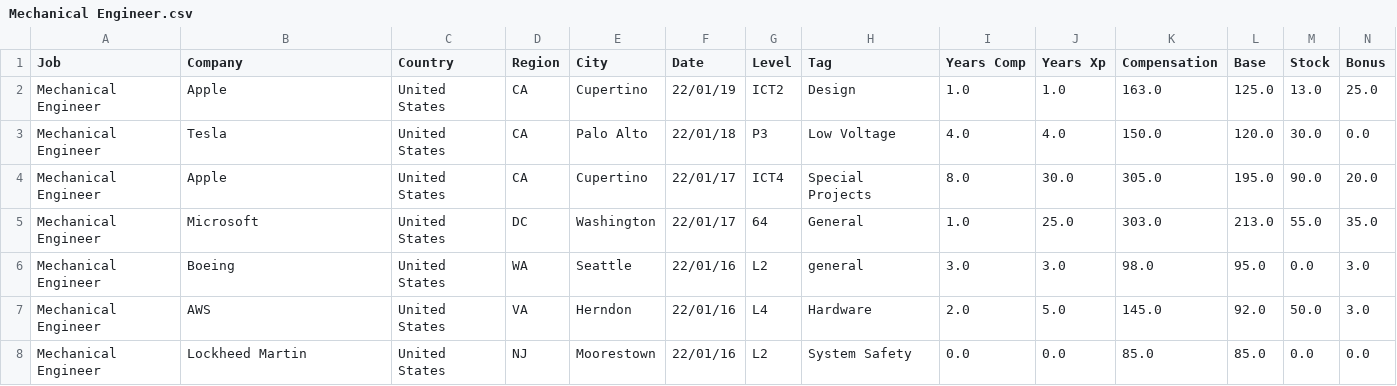
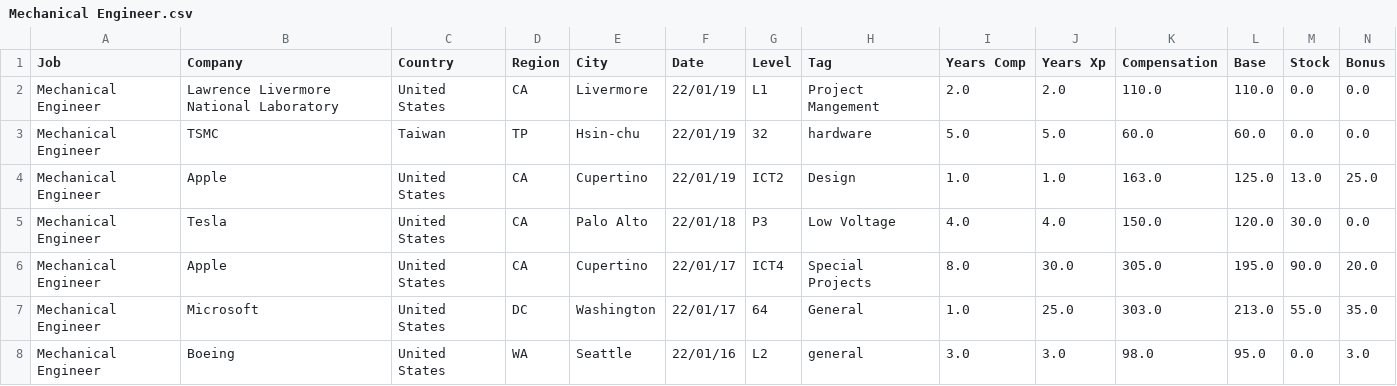
Before and after one commit to afruoy/scraper-levels.fyi, a CSV file: db/Mechanical Engineer.csv, drawn as a sheet; only a part is shown; the shorter side is filled out with more unchanged rows; rows hold the shown columns only; the diff names each change by its address in the sheet, - before the commit and + after, or states it on an @@ line.

```diff
--- a/db/Mechanical Engineer.csv
+++ b/db/Mechanical Engineer.csv
+row 2: Mechanical Engineer | Lawrence Livermore National Laboratory | United States | CA | Livermore | 22/01/19 | L1 | Project Mangement | 2.0 | 2.0 | 110.0 | 110.0 | 0.0 | 0.0
+row 3: Mechanical Engineer | TSMC | Taiwan | TP | Hsin-chu | 22/01/19 | 32 | hardware | 5.0 | 5.0 | 60.0 | 60.0 | 0.0 | 0.0
```
Also changed, not shown: db/Data Scientist.csv, db/Hardware Engineer.csv, 11 other files.
